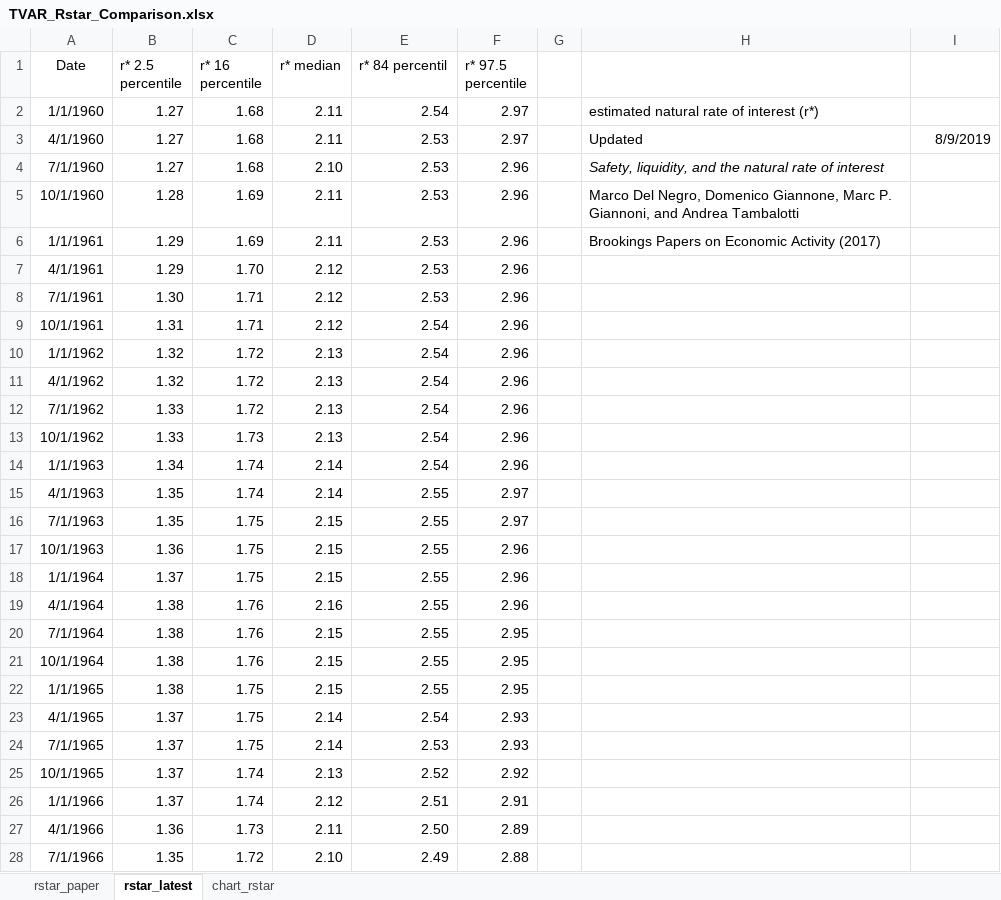
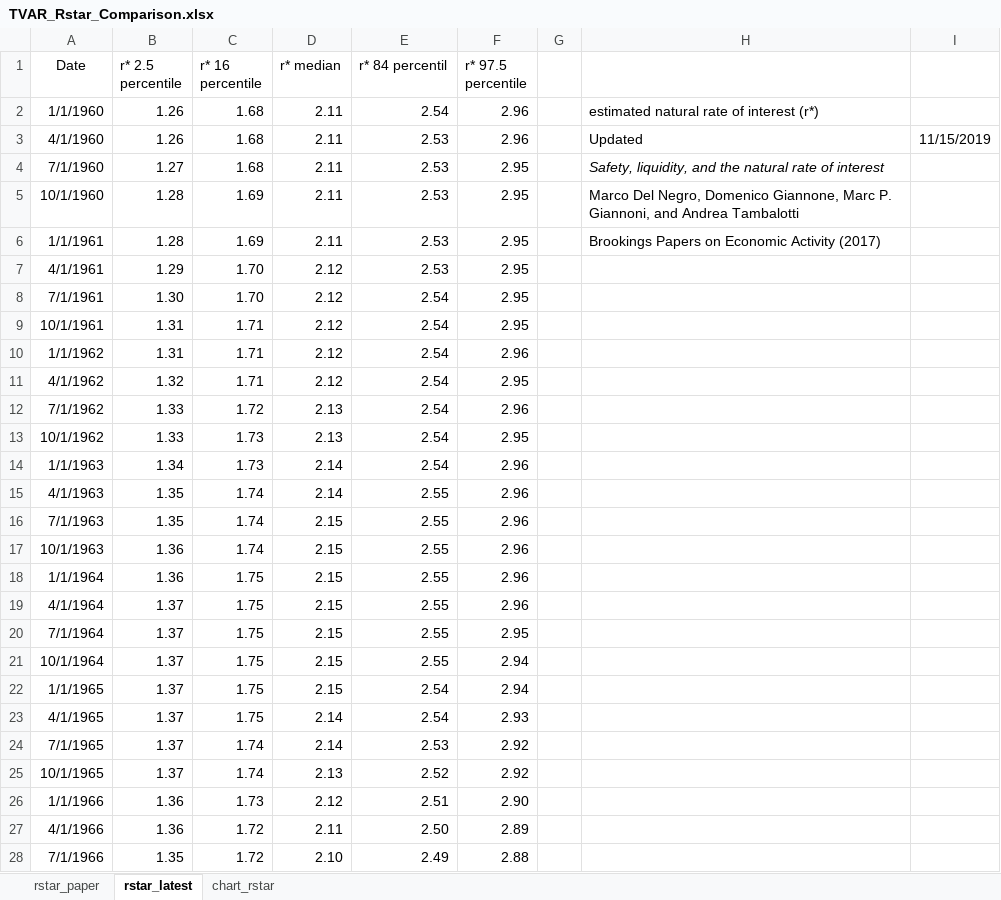
Before and after one commit to FRBNY-DSGE/rstarBrookings2017, an Excel workbook: update/TVAR_Rstar_Comparison.xlsx, sheet rstar_latest, drawn as a sheet; only a part is shown; values as stored, in another font and other column widths than the file's, no borders; the diff covers the shown part only; the diff names each change by its address in the sheet, - before the commit and + after, or states it on an @@ line.

```diff
--- a/update/TVAR_Rstar_Comparison.xlsx (sheet rstar_latest)
+++ b/update/TVAR_Rstar_Comparison.xlsx (sheet rstar_latest)
-B2:B3 (r* 2.5 percentile): 1.27
+B2:B3 (r* 2.5 percentile): 1.26
-F2:F3 (r* 97.5 percentile): 2.97
+F2:F3 (r* 97.5 percentile): 2.96
-I3: 8/9/2019
+I3: 11/15/2019
-D4 (r* median): 2.10
+D4 (r* median): 2.11
-F4:F9 (r* 97.5 percentile): 2.96
+F4:F9 (r* 97.5 percentile): 2.95
-B6 (r* 2.5 percentile): 1.29
+B6 (r* 2.5 percentile): 1.28
-C8 (r* 16 percentile): 1.71
+C8 (r* 16 percentile): 1.70
-E8 (r* 84 percentil): 2.53
+E8 (r* 84 percentil): 2.54
-B10 (r* 2.5 percentile): 1.32
+B10 (r* 2.5 percentile): 1.31
-C10:C11 (r* 16 percentile): 1.72
+C10:C11 (r* 16 percentile): 1.71
-D10:D11 (r* median): 2.13
+D10:D11 (r* median): 2.12
-F11 (r* 97.5 percentile): 2.96
+F11 (r* 97.5 percentile): 2.95
-F13 (r* 97.5 percentile): 2.96
+F13 (r* 97.5 percentile): 2.95
-C14 (r* 16 percentile): 1.74
+C14 (r* 16 percentile): 1.73
-F15:F16 (r* 97.5 percentile): 2.97
+F15:F16 (r* 97.5 percentile): 2.96
-C16:C17 (r* 16 percentile): 1.75
+C16:C17 (r* 16 percentile): 1.74
-B18 (r* 2.5 percentile): 1.37
+B18 (r* 2.5 percentile): 1.36
-B19:B22 (r* 2.5 percentile): 1.38
+B19:B22 (r* 2.5 percentile): 1.37
-C19:C21 (r* 16 percentile): 1.76
+C19:C21 (r* 16 percentile): 1.75
-D19 (r* median): 2.16
+D19 (r* median): 2.15
-F21:F22 (r* 97.5 percentile): 2.95
+F21:F22 (r* 97.5 percentile): 2.94
-E22 (r* 84 percentil): 2.55
+E22 (r* 84 percentil): 2.54
-C24 (r* 16 percentile): 1.75
+C24 (r* 16 percentile): 1.74
-F24 (r* 97.5 percentile): 2.93
+F24 (r* 97.5 percentile): 2.92
-B26 (r* 2.5 percentile): 1.37
+B26 (r* 2.5 percentile): 1.36
-C26 (r* 16 percentile): 1.74
+C26 (r* 16 percentile): 1.73
-F26 (r* 97.5 percentile): 2.91
+F26 (r* 97.5 percentile): 2.90
-C27 (r* 16 percentile): 1.73
+C27 (r* 16 percentile): 1.72
```
Also changed, not shown: 1 added row and 339 edited cells elsewhere in this sheet, charts or pictures, update/TVAR_Rstar_Vintages.xlsx.
